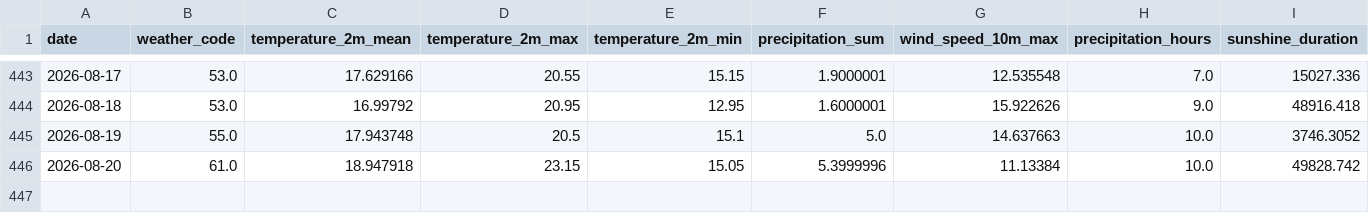
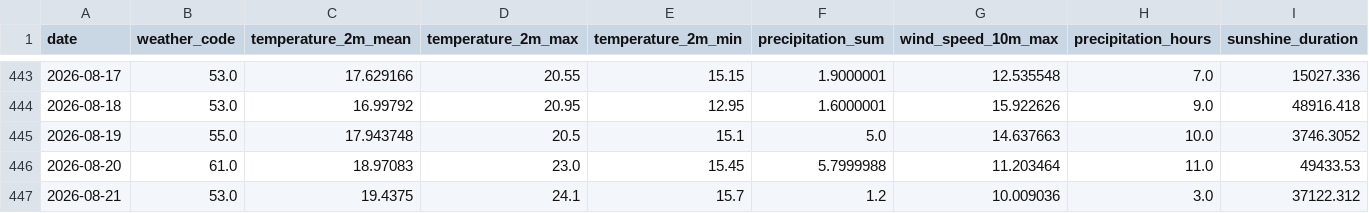
Before and after one commit to fischer-jonas/bbq-tableau, a CSV file: bochum_weather.csv, drawn as a sheet; only a part is shown, gaps mark what is left out.

Commit message:
Daily weather update

```diff
--- a/bochum_weather.csv
+++ b/bochum_weather.csv
@@ -445,2 +445,3 @@ date,weather_code,temperature_2m_mean,temperature_2m_max,temperature_2m_min,prec
 2026-08-19,55.0,17.943748,20.5,15.1,5.0,14.637663,10.0,3746.3052
-2026-08-20,61.0,18.947918,23.15,15.05,5.3999996,11.13384,10.0,49828.742
+2026-08-20,61.0,18.97083,23.0,15.45,5.7999988,11.203464,11.0,49433.53
+2026-08-21,53.0,19.4375,24.1,15.7,1.2,10.009036,3.0,37122.312
```
Also changed, not shown: glfi.csv.
